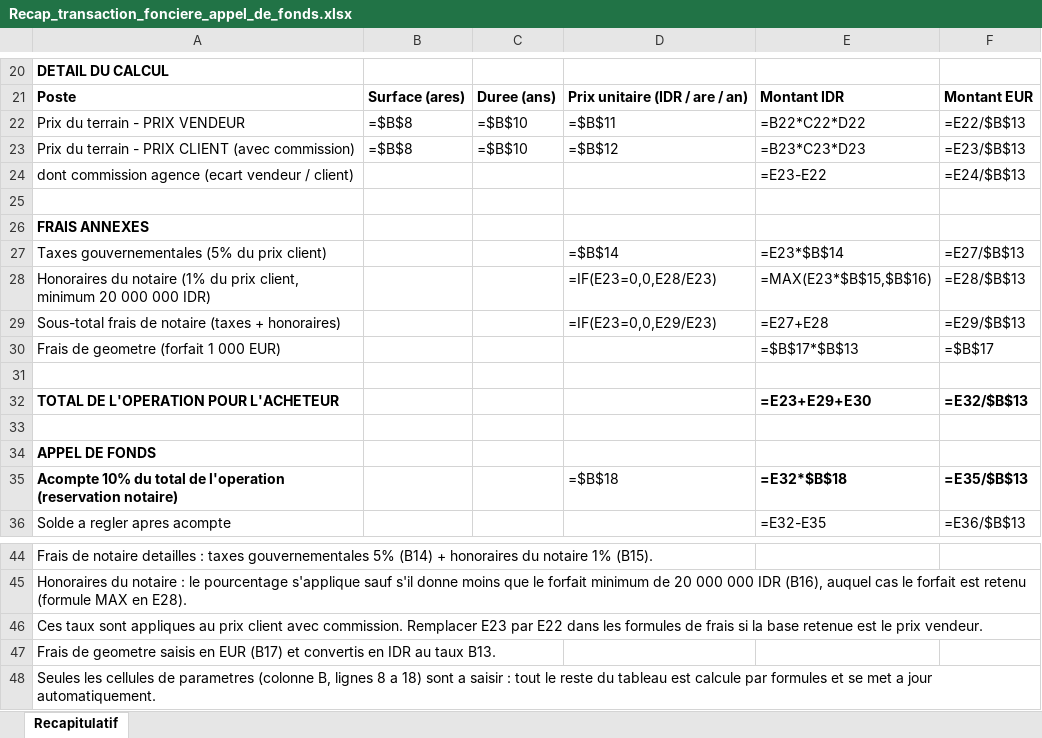
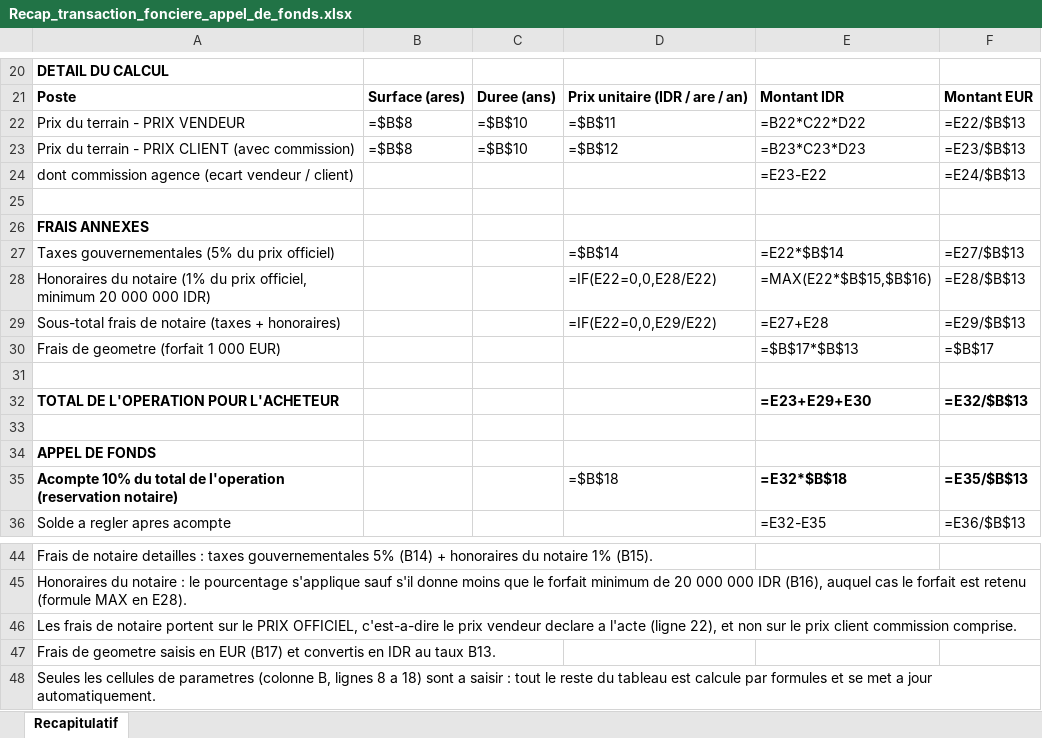
Before and after one commit to alghostrader/jamal, an Excel workbook: transactions/Recap_transaction_fonciere_appel_de_fonds.xlsx, sheet Recapitulatif, drawn as a sheet; only a part is shown, gaps mark what is left out; values as stored, in another font and other column widths than the file's, no borders; formulas without a stored value are shown as written; the diff names each change by its address in the sheet, - before the commit and + after, or states it on an @@ line.

```diff
--- a/transactions/Recap_transaction_fonciere_appel_de_fonds.xlsx (sheet Recapitulatif)
+++ b/transactions/Recap_transaction_fonciere_appel_de_fonds.xlsx (sheet Recapitulatif)
-A27: Taxes gouvernementales (5% du prix client)
+A27: Taxes gouvernementales (5% du prix officiel)
-E27: =E23*$B$14
+E27: =E22*$B$14
-A28: …du prix client, minimum 20…
+A28: …du prix officiel, minimum 20…
-D28: =IF(E23=0,0,E28/E23)
+D28: =IF(E22=0,0,E28/E22)
-E28: =MAX(E23*$B$15,$B$16)
+E28: =MAX(E22*$B$15,$B$16)
-D29: =IF(E23=0,0,E29/E23)
+D29: =IF(E22=0,0,E29/E22)
-A46: Ces taux sont appliques au prix client avec commission. Remplacer E23 par E22 dans les formules de frais si la base retenue est le prix vendeur.
+A46: Les frais de notaire portent sur le PRIX OFFICIEL, c'est-a-dire le prix vendeur declare a l'acte (ligne 22), et non sur le prix client commission comprise.
```
Also changed, not shown: transactions/Projection_de_projet.xlsx, transactions/Projection_de_projet_CLIENT.xlsx, 3 other files.
